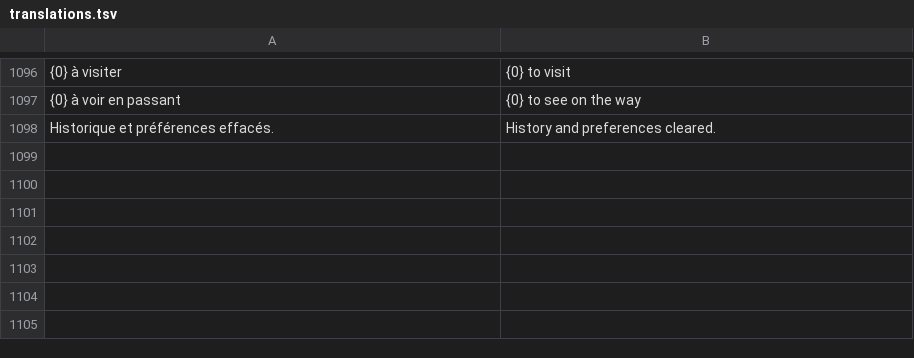
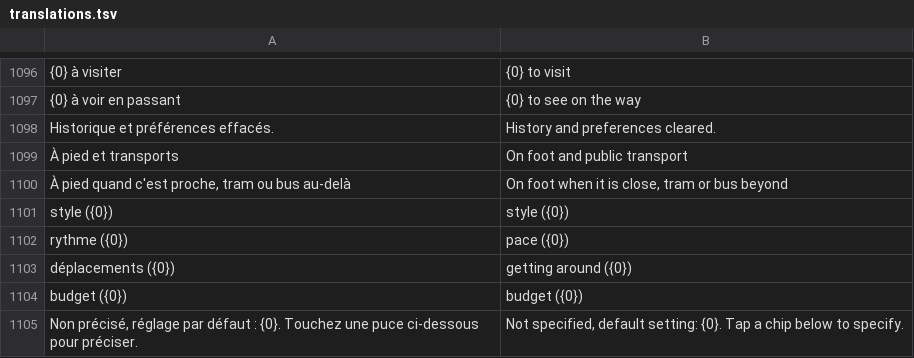
Before and after one commit to RiadBen95/riad, a TSV file: voyage/src/main/res/raw/translations.tsv, drawn as a sheet; only a part is shown, gaps mark what is left out; the diff names each change by its address in the sheet, - before the commit and + after, or states it on an @@ line.

```diff
--- a/voyage/src/main/res/raw/translations.tsv
+++ b/voyage/src/main/res/raw/translations.tsv
+row 1099: À pied et transports | On foot and public transport
+row 1100: À pied quand c'est proche, tram ou bus au-delà | On foot when it is close, tram or bus beyond
+row 1101: style ({0}) | style ({0})
+row 1102: rythme ({0}) | pace ({0})
+row 1103: déplacements ({0}) | getting around ({0})
+row 1104: budget ({0}) | budget ({0})
+row 1105: Non précisé, réglage par défaut : {0}. Touchez une puce ci-dessous pour préciser. | Not specified, default setting: {0}. Tap a chip below to specify.
```
Also changed, not shown: 10 other files.
